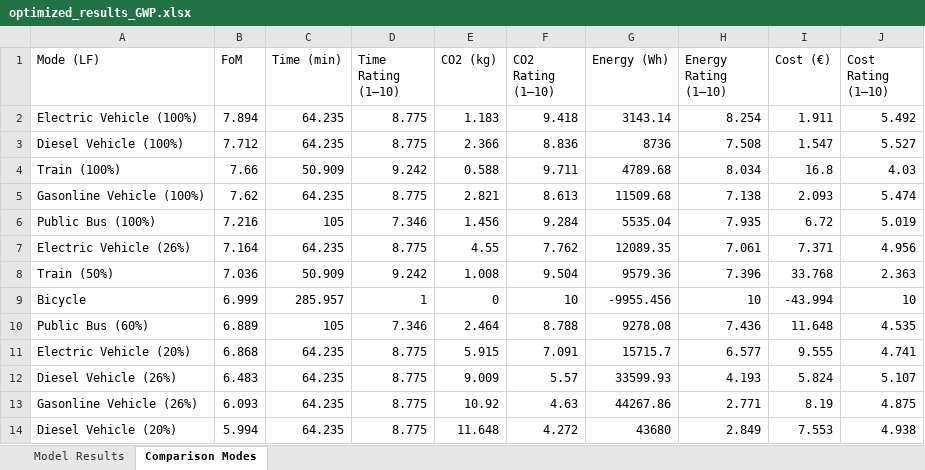
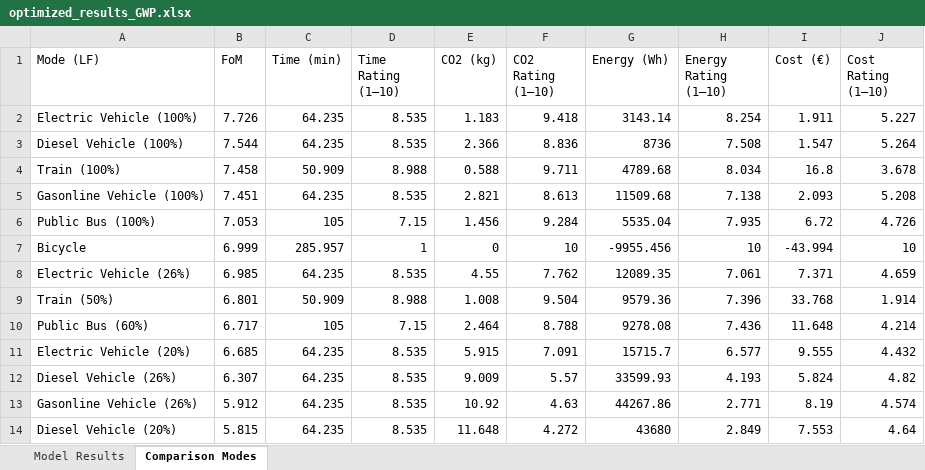
Before and after one commit to JohannesJanning/openmdao-evtol-tutorial, an Excel workbook: src/results/GWP/optimized_results_GWP.xlsx, sheet Comparison Modes, drawn as a sheet; only a part is shown; values as stored, in another font and other column widths than the file's, no borders; removed rows and columns are numbered as before the commit, all else as after; the diff covers the shown part only; the diff names each change by its address in the sheet, - before the commit and + after, or states it on an @@ line.

```diff
--- a/src/results/GWP/optimized_results_GWP.xlsx (sheet Comparison Modes)
+++ b/src/results/GWP/optimized_results_GWP.xlsx (sheet Comparison Modes)
-B2 (FoM): 7.894
+B2 (FoM): 7.726
-D2:D3 (Time Rating (1–10)): 8.775
+D2:D3 (Time Rating (1–10)): 8.535
-J2 (Cost Rating (1–10)): 5.492
+J2 (Cost Rating (1–10)): 5.227
-B3 (FoM): 7.712
+B3 (FoM): 7.544
-J3 (Cost Rating (1–10)): 5.527
+J3 (Cost Rating (1–10)): 5.264
-B4 (FoM): 7.66
+B4 (FoM): 7.458
-D4 (Time Rating (1–10)): 9.242
+D4 (Time Rating (1–10)): 8.988
-J4 (Cost Rating (1–10)): 4.03
+J4 (Cost Rating (1–10)): 3.678
-B5 (FoM): 7.62
+B5 (FoM): 7.451
-D5 (Time Rating (1–10)): 8.775
+D5 (Time Rating (1–10)): 8.535
-J5 (Cost Rating (1–10)): 5.474
+J5 (Cost Rating (1–10)): 5.208
-B6 (FoM): 7.216
+B6 (FoM): 7.053
-D6 (Time Rating (1–10)): 7.346
+D6 (Time Rating (1–10)): 7.15
-J6 (Cost Rating (1–10)): 5.019
+J6 (Cost Rating (1–10)): 4.726
-row 7: Electric Vehicle (26%) | 7.164 | 64.235 | 8.775 | 4.55 | 7.762 | 12089.35 | 7.061 | 7.371 | 4.956
-row 8: Train (50%) | 7.036 | 50.909 | 9.242 | 1.008 | 9.504 | 9579.36 | 7.396 | 33.768 | 2.363
+row 8: Electric Vehicle (26%) | 6.985 | 64.235 | 8.535 | 4.55 | 7.762 | 12089.35 | 7.061 | 7.371 | 4.659
+row 9: Train (50%) | 6.801 | 50.909 | 8.988 | 1.008 | 9.504 | 9579.36 | 7.396 | 33.768 | 1.914
-B10 (FoM): 6.889
+B10 (FoM): 6.717
-D10 (Time Rating (1–10)): 7.346
+D10 (Time Rating (1–10)): 7.15
-J10 (Cost Rating (1–10)): 4.535
+J10 (Cost Rating (1–10)): 4.214
-B11 (FoM): 6.868
+B11 (FoM): 6.685
-D11:D14 (Time Rating (1–10)): 8.775
+D11:D14 (Time Rating (1–10)): 8.535
-J11 (Cost Rating (1–10)): 4.741
+J11 (Cost Rating (1–10)): 4.432
-B12 (FoM): 6.483
+B12 (FoM): 6.307
-J12 (Cost Rating (1–10)): 5.107
+J12 (Cost Rating (1–10)): 4.82
-B13 (FoM): 6.093
+B13 (FoM): 5.912
-J13 (Cost Rating (1–10)): 4.875
+J13 (Cost Rating (1–10)): 4.574
-B14 (FoM): 5.994
+B14 (FoM): 5.815
-J14 (Cost Rating (1–10)): 4.938
+J14 (Cost Rating (1–10)): 4.64
```
Also changed, not shown: 17 edited cells elsewhere in this sheet, sheet Model Results, 3 other files.
